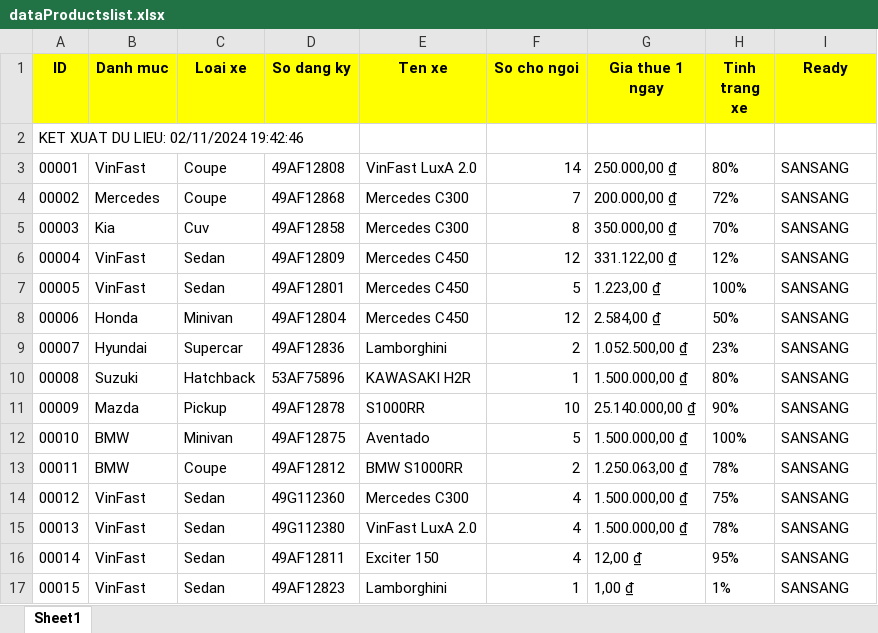
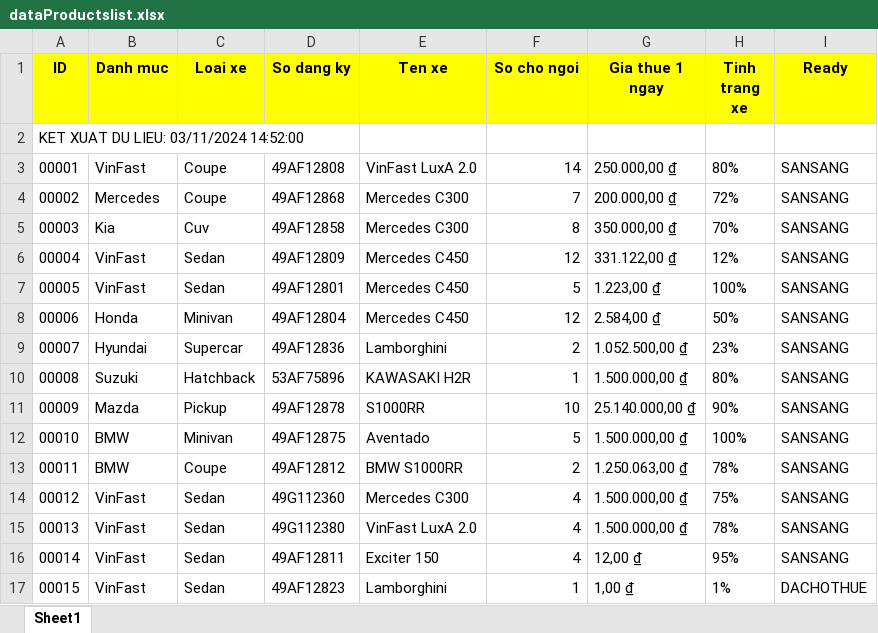
Before and after one commit to TranDoManhDuy/Python_web_04-11, an Excel workbook: WebPython/static/dataProductslist.xlsx, sheet Sheet1, drawn as a sheet; values as stored, in another font and other column widths than the file's, no borders; the diff names each change by its address in the sheet, - before the commit and + after, or states it on an @@ line.

```diff
--- a/WebPython/static/dataProductslist.xlsx (sheet Sheet1)
+++ b/WebPython/static/dataProductslist.xlsx (sheet Sheet1)
-A2 (ID): KET XUAT DU LIEU: 02/11/2024 19:42:46
+A2 (ID): KET XUAT DU LIEU: 03/11/2024 14:52:00
-I17 (Ready): SANSANG
+I17 (Ready): DACHOTHUE
```
Also changed, not shown: 4 other files.
